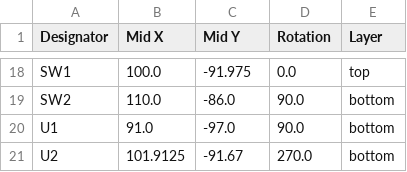
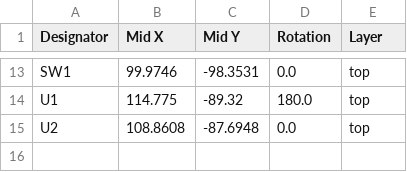
Before and after one commit to kat0h/pcb, a CSV file: koken-2026-welcome/pcb/production/positions.csv, drawn as a sheet; only a part is shown, gaps mark what is left out; removed rows and columns are numbered as before the commit, all else as after; the diff covers the shown part only; the diff names each change by its address in the sheet, - before the commit and + after, or states it on an @@ line.

```diff
--- a/koken-2026-welcome/pcb/production/positions.csv
+++ b/koken-2026-welcome/pcb/production/positions.csv
-B13 (Mid X): 100.0
+B13 (Mid X): 99.9746
-C13 (Mid Y): -91.975
+C13 (Mid Y): -98.3531
-row 19: SW2 | 110.0 | -86.0 | 90.0 | bottom
-B14 (Mid X): 91.0
+B14 (Mid X): 114.775
-C14 (Mid Y): -97.0
+C14 (Mid Y): -89.32
-D14 (Rotation): 90.0
+D14 (Rotation): 180.0
-E14:E15 (Layer): bottom
+E14:E15 (Layer): top
-B15 (Mid X): 101.9125
+B15 (Mid X): 108.8608
-C15 (Mid Y): -91.67
+C15 (Mid Y): -87.6948
-D15 (Rotation): 270.0
+D15 (Rotation): 0.0
```
Also changed, not shown: 5 removed rows and 31 edited cells elsewhere in this file, koken-2026-welcome/pcb/production/bom.csv, 11 other files.
